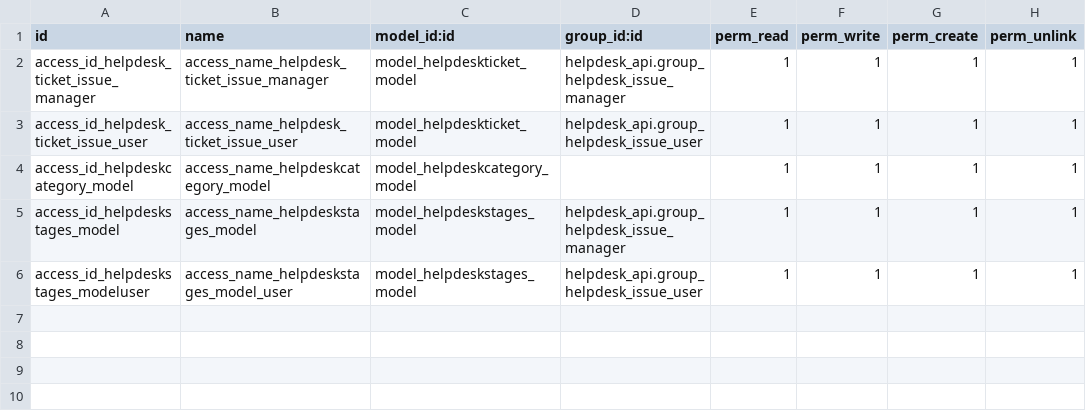
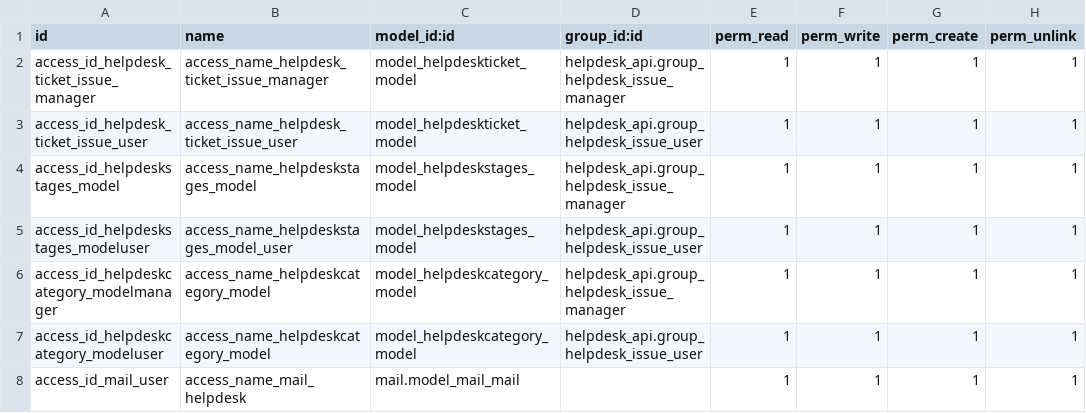
Before and after one commit to madux/helpdesk_api, a CSV file: helpdesk_api/security/ir.model.access.csv, drawn as a sheet.

```diff
--- a/helpdesk_api/security/ir.model.access.csv
+++ b/helpdesk_api/security/ir.model.access.csv
@@ -3,4 +3,6 @@ access_id_helpdesk_ticket_issue_manager,access_name_helpdesk_ticket_issue_manage
 access_id_helpdesk_ticket_issue_user,access_name_helpdesk_ticket_issue_user,model_helpdeskticket_model,helpdesk_api.group_helpdesk_issue_user,1,1,1,1
-access_id_helpdeskcategory_model,access_name_helpdeskcategory_model,model_helpdeskcategory_model,,1,1,1,1
 access_id_helpdeskstages_model,access_name_helpdeskstages_model,model_helpdeskstages_model,helpdesk_api.group_helpdesk_issue_manager,1,1,1,1
 access_id_helpdeskstages_modeluser,access_name_helpdeskstages_model_user,model_helpdeskstages_model,helpdesk_api.group_helpdesk_issue_user,1,1,1,1
+access_id_helpdeskcategory_modelmanager,access_name_helpdeskcategory_model,model_helpdeskcategory_model,helpdesk_api.group_helpdesk_issue_manager,1,1,1,1
+access_id_helpdeskcategory_modeluser,access_name_helpdeskcategory_model,model_helpdeskcategory_model,helpdesk_api.group_helpdesk_issue_user,1,1,1,1
+access_id_mail_user,access_name_mail_helpdesk,mail.model_mail_mail,,1,1,1,1
```
Also changed, not shown: security/ir.model.access.csv, 11 other files.
